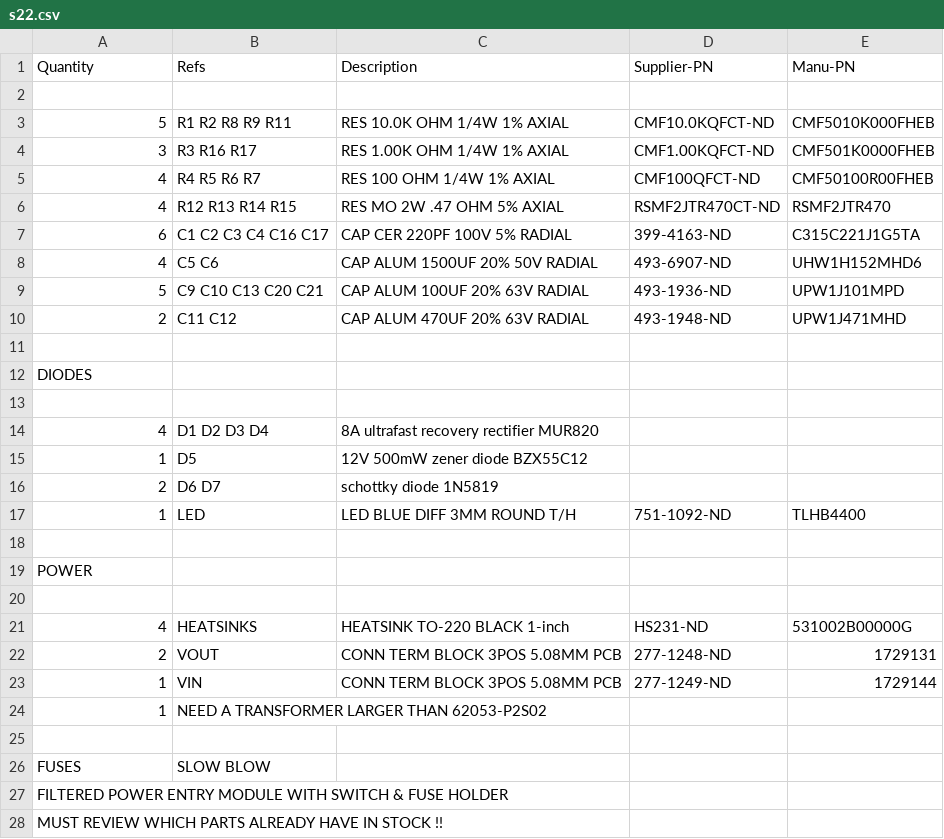
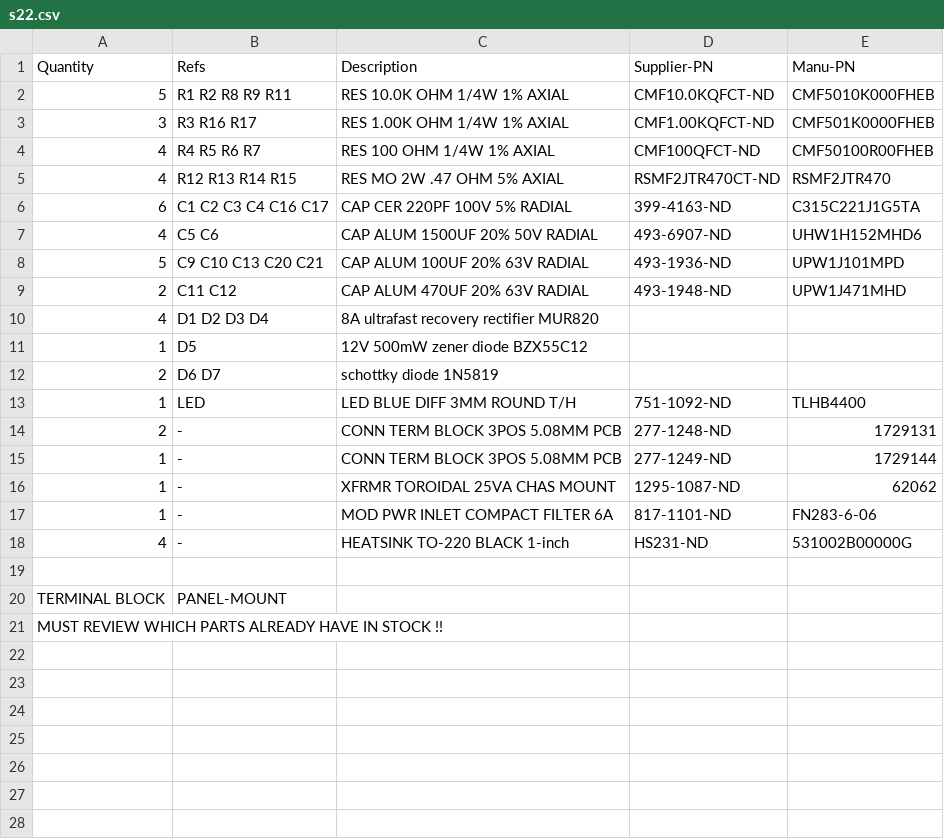
Before and after one commit to mgosselin/mStereo2, a CSV file: projects/bom/power_supplies/s22.csv, drawn as a sheet.

```diff
--- a/projects/bom/power_supplies/s22.csv
+++ b/projects/bom/power_supplies/s22.csv
@@ -1,3 +1,2 @@
 "Quantity", "Refs", "Description", "Supplier-PN", "Manu-PN"
-
 5, R1 R2 R8 R9 R11, RES 10.0K OHM 1/4W 1% AXIAL, CMF10.0KQFCT-ND, CMF5010K000FHEB
@@ -10,5 +9,2 @@
 2, C11 C12, CAP ALUM 470UF 20% 63V RADIAL, 493-1948-ND, UPW1J471MHD
-
-DIODES
-
 4, D1 D2 D3 D4, 8A ultrafast recovery rectifier MUR820
@@ -17,12 +13,9 @@ DIODES
 1, LED, LED BLUE DIFF 3MM ROUND T/H, 751-1092-ND, TLHB4400
+2, -, CONN TERM BLOCK 3POS 5.08MM PCB, 277-1248-ND, 1729131
+1, -, CONN TERM BLOCK 3POS 5.08MM PCB, 277-1249-ND, 1729144
+1, -, XFRMR TOROIDAL 25VA CHAS MOUNT, 1295-1087-ND, 62062
+1, -, MOD PWR INLET COMPACT FILTER 6A, 817-1101-ND, FN283-6-06
+4, -, HEATSINK TO-220 BLACK 1-inch, HS231-ND, 531002B00000G
 
-POWER
-
-4, HEATSINKS, HEATSINK TO-220 BLACK 1-inch, HS231-ND, 531002B00000G
-2, VOUT, CONN TERM BLOCK 3POS 5.08MM PCB, 277-1248-ND, 1729131
-1, VIN, CONN TERM BLOCK 3POS 5.08MM PCB, 277-1249-ND, 1729144
-1, NEED A TRANSFORMER LARGER THAN 62053-P2S02
-
-FUSES, SLOW BLOW
-FILTERED POWER ENTRY MODULE WITH SWITCH & FUSE HOLDER
+TERMINAL BLOCK, PANEL-MOUNT
 MUST REVIEW WHICH PARTS ALREADY HAVE IN STOCK !!
```
Also changed, not shown: projects/bom/power_supplies/e24.csv.
